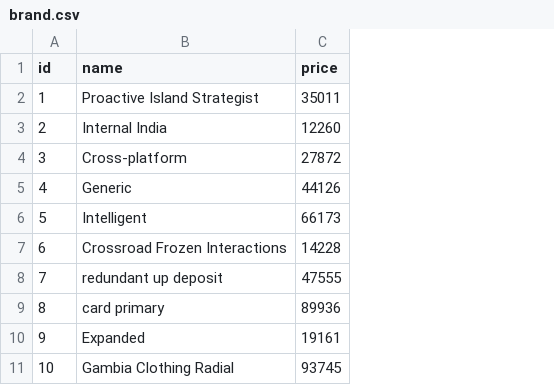
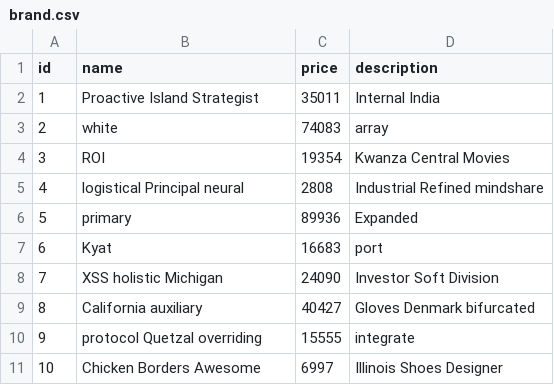
Before and after one commit to Hell4U/JHipster-DrugWiki, a CSV file: src/main/resources/config/liquibase/fake-data/brand.csv, drawn as a sheet; the diff names each change by its address in the sheet, - before the commit and + after, or states it on an @@ line.

```diff
--- a/src/main/resources/config/liquibase/fake-data/brand.csv
+++ b/src/main/resources/config/liquibase/fake-data/brand.csv
+column D (description), rows 2-11: Internal India | array | Kwanza Central Movies | Industrial Refined mindshare | Expanded | port | Investor Soft Division | Gloves Denmark bifurcated | integrate | Illinois Shoes Designer
-B3 (name): Internal India
+B3 (name): white
-C3 (price): 12260
+C3 (price): 74083
-B4 (name): Cross-platform
+B4 (name): ROI
-C4 (price): 27872
+C4 (price): 19354
-B5 (name): Generic
+B5 (name): logistical Principal neural
-C5 (price): 44126
+C5 (price): 2808
-B6 (name): Intelligent
+B6 (name): primary
-C6 (price): 66173
+C6 (price): 89936
-B7 (name): Crossroad Frozen Interactions
+B7 (name): Kyat
-C7 (price): 14228
+C7 (price): 16683
-B8 (name): redundant up deposit
+B8 (name): XSS holistic Michigan
-C8 (price): 47555
+C8 (price): 24090
-B9 (name): card primary
+B9 (name): California auxiliary
-C9 (price): 89936
+C9 (price): 40427
-B10 (name): Expanded
+B10 (name): protocol Quetzal overriding
-C10 (price): 19161
+C10 (price): 15555
-B11 (name): Gambia Clothing Radial
+B11 (name): Chicken Borders Awesome
-C11 (price): 93745
+C11 (price): 6997
```
Also changed, not shown: src/main/resources/config/liquibase/fake-data/company.csv, 25 other files.
